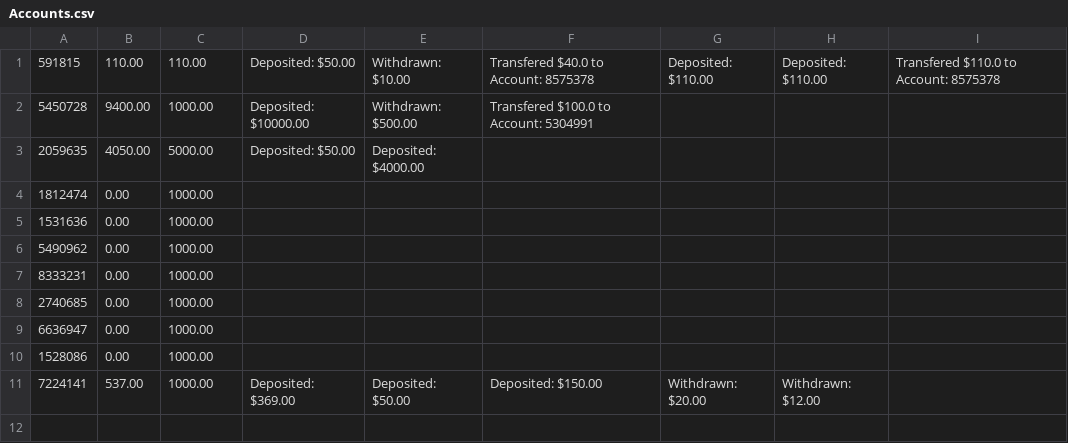
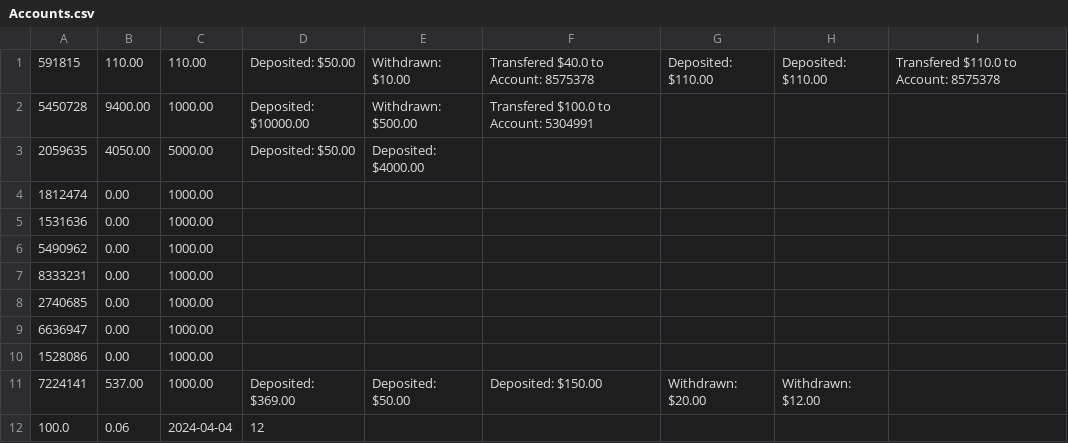
Before and after one commit to 2014felixchang/oop-project-csc1109, a CSV file: Accounts.csv, drawn as a sheet; the diff names each change by its address in the sheet, - before the commit and + after, or states it on an @@ line.

```diff
--- a/Accounts.csv
+++ b/Accounts.csv
+row 12: 100.0 | 0.06 | 2024-04-04 | 12
```
Also changed, not shown: CustomerInfo.csv, 10 other files.
